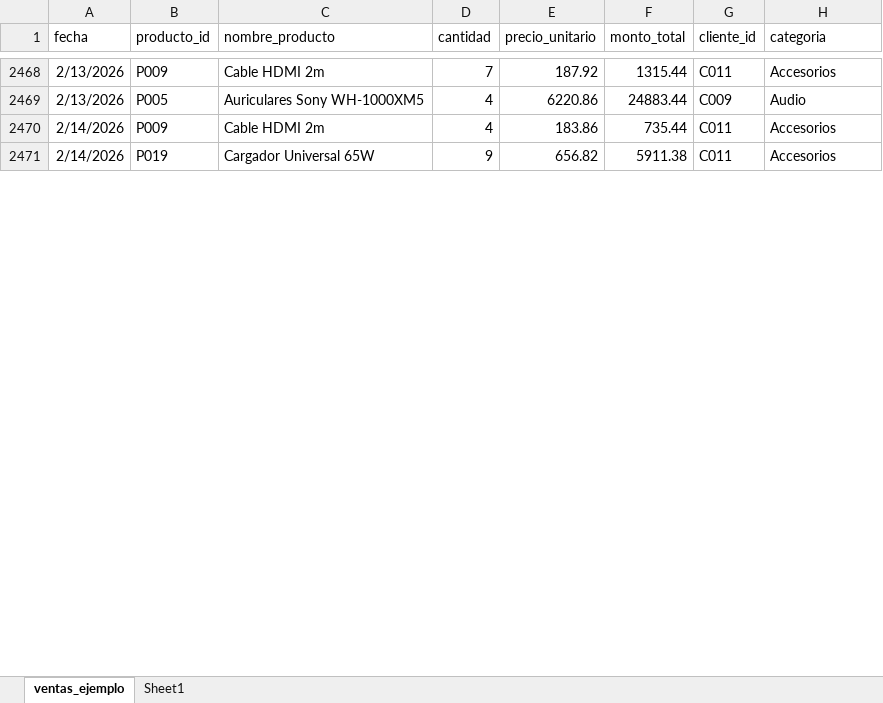
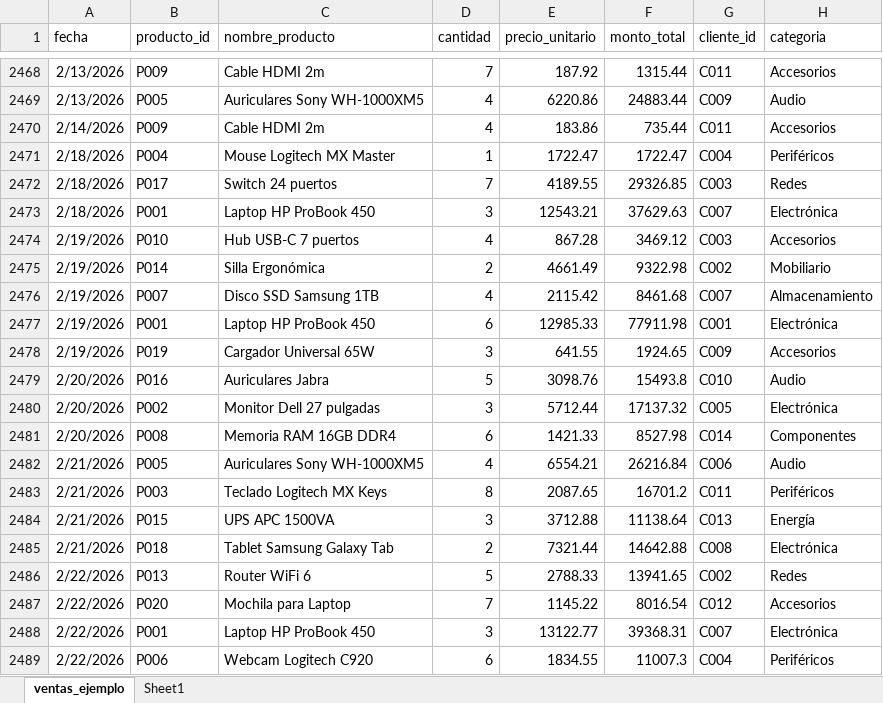
Before and after one commit to agmm23/Lumina-Ant, an Excel workbook: ventas_ejemplo_Excel.xlsx, sheet ventas_ejemplo, drawn as a sheet; only a part is shown, gaps mark what is left out; values as stored, in another font and other column widths than the file's, no borders; removed rows and columns are numbered as before the commit, all else as after; the diff covers the shown part only; the diff names each change by its address in the sheet, - before the commit and + after, or states it on an @@ line.

```diff
--- a/ventas_ejemplo_Excel.xlsx (sheet ventas_ejemplo)
+++ b/ventas_ejemplo_Excel.xlsx (sheet ventas_ejemplo)
-row 2471: 2/14/2026 | P019 | Cargador Universal 65W | 9 | 656.82 | 5911.38 | C011 | Accesorios
+row 2471: 2/18/2026 | P004 | Mouse Logitech MX Master | 1 | 1722.47 | 1722.47 | C004 | Periféricos
+row 2472: 2/18/2026 | P017 | Switch 24 puertos | 7 | 4189.55 | 29326.85 | C003 | Redes
+row 2473: 2/18/2026 | P001 | Laptop HP ProBook 450 | 3 | 12543.21 | 37629.63 | C007 | Electrónica
+row 2474: 2/19/2026 | P010 | Hub USB-C 7 puertos | 4 | 867.28 | 3469.12 | C003 | Accesorios
+row 2475: 2/19/2026 | P014 | Silla Ergonómica | 2 | 4661.49 | 9322.98 | C002 | Mobiliario
+row 2476: 2/19/2026 | P007 | Disco SSD Samsung 1TB | 4 | 2115.42 | 8461.68 | C007 | Almacenamiento
+row 2477: 2/19/2026 | P001 | Laptop HP ProBook 450 | 6 | 12985.33 | 77911.98 | C001 | Electrónica
+row 2478: 2/19/2026 | P019 | Cargador Universal 65W | 3 | 641.55 | 1924.65 | C009 | Accesorios
+row 2479: 2/20/2026 | P016 | Auriculares Jabra | 5 | 3098.76 | 15493.8 | C010 | Audio
+row 2480: 2/20/2026 | P002 | Monitor Dell 27 pulgadas | 3 | 5712.44 | 17137.32 | C005 | Electrónica
+row 2481: 2/20/2026 | P008 | Memoria RAM 16GB DDR4 | 6 | 1421.33 | 8527.98 | C014 | Componentes
+row 2482: 2/21/2026 | P005 | Auriculares Sony WH-1000XM5 | 4 | 6554.21 | 26216.84 | C006 | Audio
+row 2483: 2/21/2026 | P003 | Teclado Logitech MX Keys | 8 | 2087.65 | 16701.2 | C011 | Periféricos
+row 2484: 2/21/2026 | P015 | UPS APC 1500VA | 3 | 3712.88 | 11138.64 | C013 | Energía
+row 2485: 2/21/2026 | P018 | Tablet Samsung Galaxy Tab | 2 | 7321.44 | 14642.88 | C008 | Electrónica
+row 2486: 2/22/2026 | P013 | Router WiFi 6 | 5 | 2788.33 | 13941.65 | C002 | Redes
+row 2487: 2/22/2026 | P020 | Mochila para Laptop | 7 | 1145.22 | 8016.54 | C012 | Accesorios
+row 2488: 2/22/2026 | P001 | Laptop HP ProBook 450 | 3 | 13122.77 | 39368.31 | C007 | Electrónica
+row 2489: 2/22/2026 | P006 | Webcam Logitech C920 | 6 | 1834.55 | 11007.3 | C004 | Periféricos
```
Also changed, not shown: 164 added rows, 12 removed rows and 8 edited cells elsewhere in this sheet, 45 other files.
